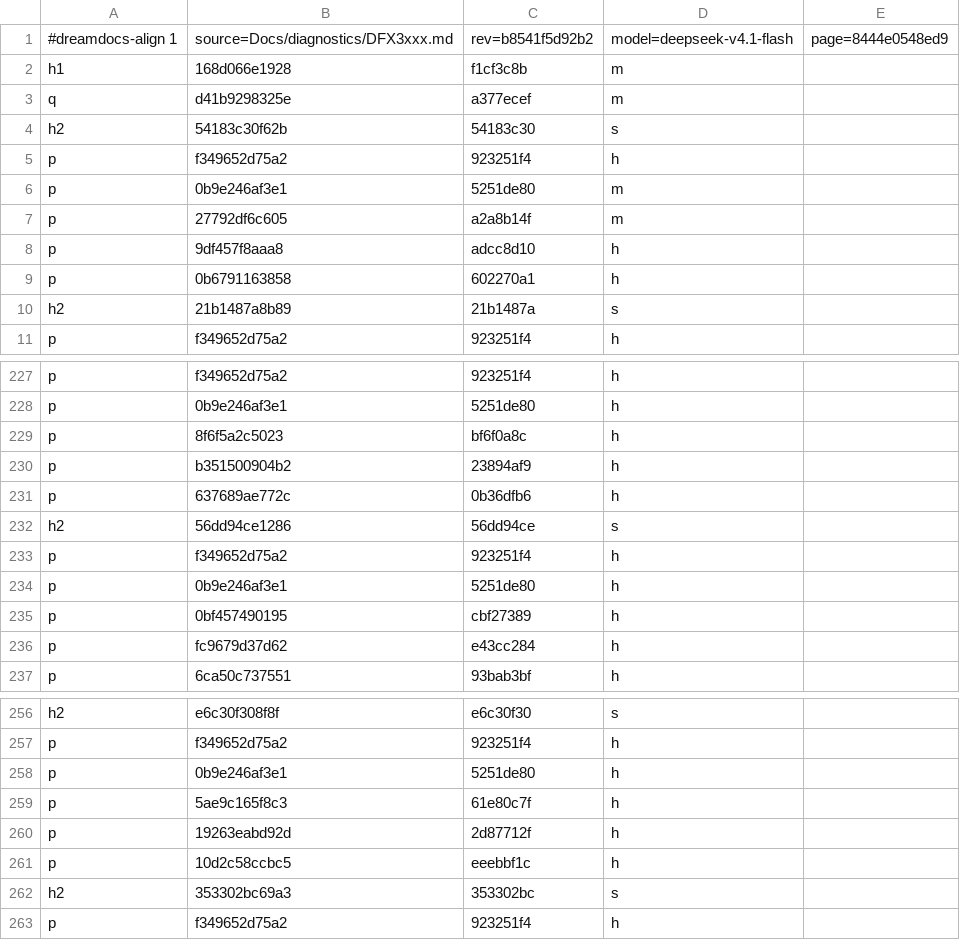
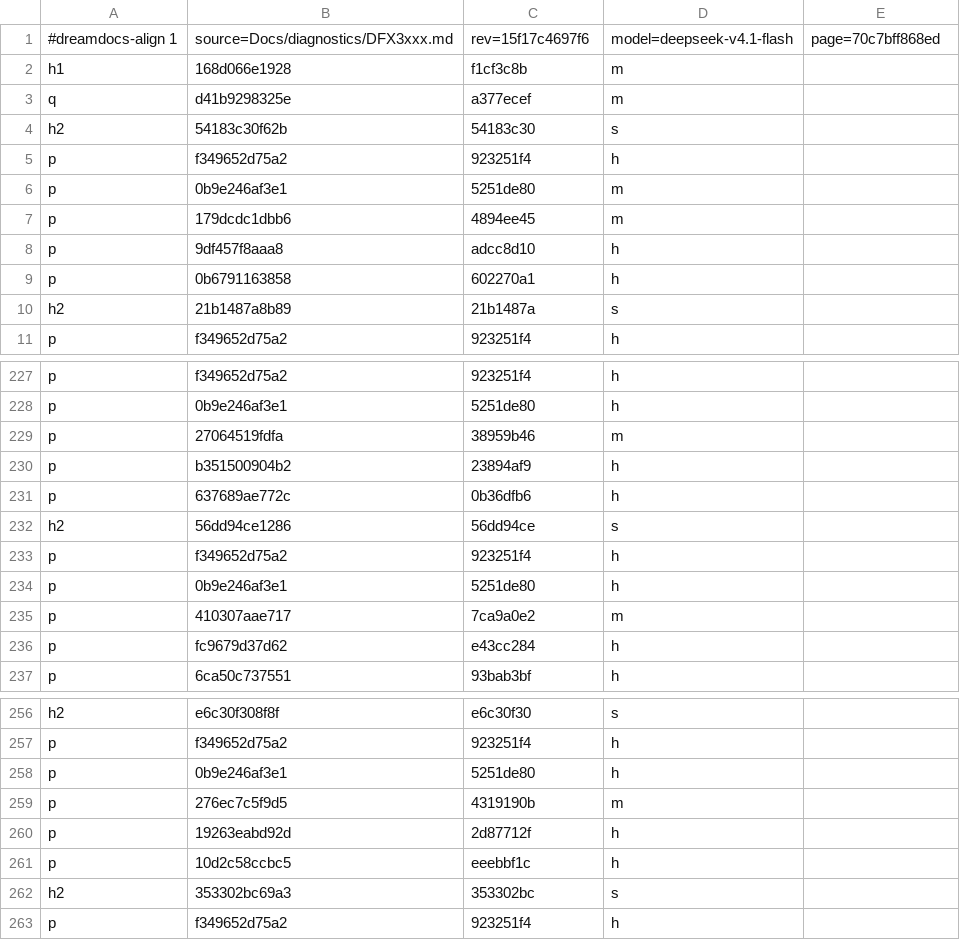
Before and after one commit to TypeDreamMoon/DreamFX, a TSV file: Docs/zh-CN/.align/diagnostics/DFX3xxx.md.tsv, drawn as a sheet; only a part is shown, gaps mark what is left out; the diff covers the shown part only.

```diff
--- a/Docs/zh-CN/.align/diagnostics/DFX3xxx.md.tsv
+++ b/Docs/zh-CN/.align/diagnostics/DFX3xxx.md.tsv
@@ -1,2 +1,2 @@
-#dreamdocs-align 1	source=Docs/diagnostics/DFX3xxx.md	rev=b8541f5d92b2	model=deepseek-v4.1-flash	page=8444e0548ed9
+#dreamdocs-align 1	source=Docs/diagnostics/DFX3xxx.md	rev=15f17c4697f6	model=deepseek-v4.1-flash	page=70c7bff868ed
 h1	168d066e1928	f1cf3c8b	m
@@ -6,3 +6,3 @@ p	f349652d75a2	923251f4	h
 p	0b9e246af3e1	5251de80	m
-p	27792df6c605	a2a8b14f	m
+p	179dcdc1dbb6	4894ee45	m
 p	9df457f8aaa8	adcc8d10	h
@@ -228,3 +228,3 @@ p	f349652d75a2	923251f4	h
 p	0b9e246af3e1	5251de80	h
-p	8f6f5a2c5023	bf6f0a8c	h
+p	27064519fdfa	38959b46	m
 p	b351500904b2	23894af9	h
@@ -234,3 +234,3 @@ p	f349652d75a2	923251f4	h
 p	0b9e246af3e1	5251de80	h
-p	0bf457490195	cbf27389	h
+p	410307aae717	7ca9a0e2	m
 p	fc9679d37d62	e43cc284	h
@@ -258,3 +258,3 @@ p	f349652d75a2	923251f4	h
 p	0b9e246af3e1	5251de80	h
-p	5ae9c165f8c3	61e80c7f	h
+p	276ec7c5f9d5	4319190b	m
 p	19263eabd92d	2d87712f	h
```
Also changed, not shown: 34 edited cells elsewhere in this file, Docs/zh-CN/.align/README.md.tsv, Docs/zh-CN/.align/diagnostics/DFX2xxx.md.tsv, 21 other files.
